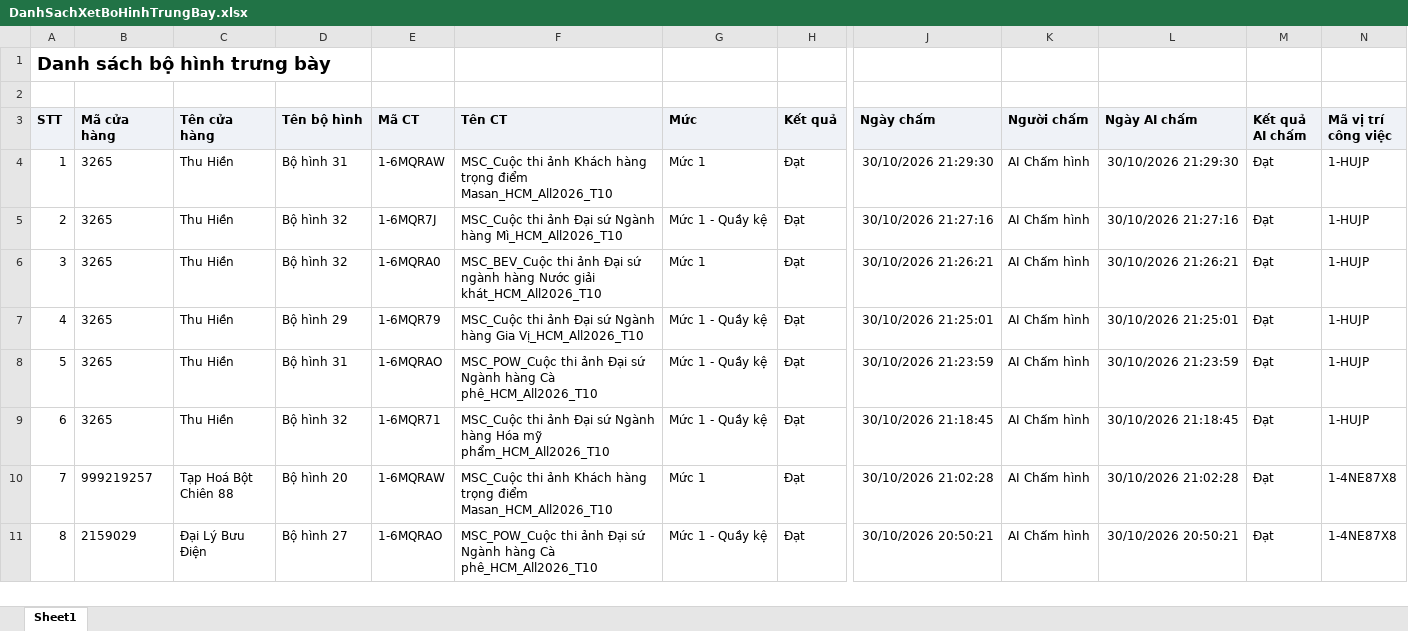
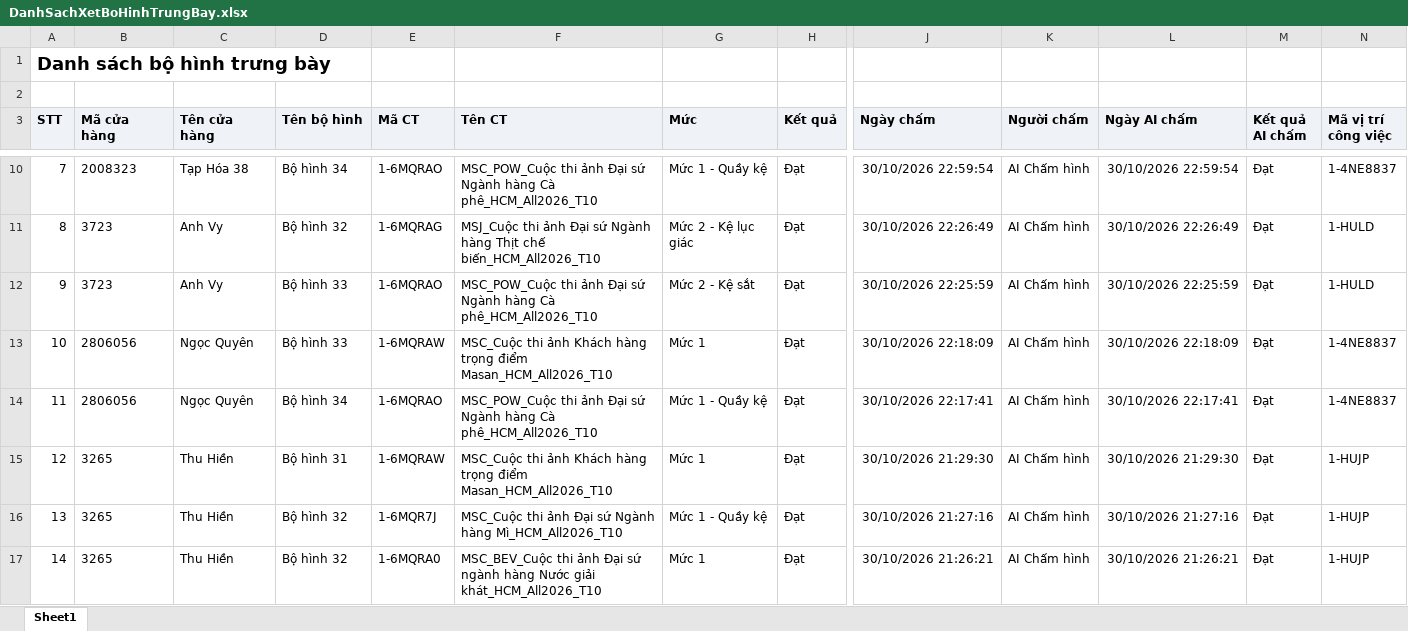
Before and after one commit to Tantt2026/Dashboard-Masan, an Excel workbook: data/Thang10/DanhSachXetBoHinhTrungBay.xlsx, sheet Sheet1, drawn as a sheet; only a part is shown, gaps mark what is left out; the shorter side is filled out with more unchanged rows; values as stored, in another font and other column widths than the file's, no borders; addresses are those after the commit; rows hold the shown columns only; the diff covers the shown part only; the diff names each change by its address in the sheet, - before the commit and + after, or states it on an @@ line.

```diff
--- a/data/Thang10/DanhSachXetBoHinhTrungBay.xlsx (sheet Sheet1)
+++ b/data/Thang10/DanhSachXetBoHinhTrungBay.xlsx (sheet Sheet1)
+row 10: 7 | 2008323 | Tạp Hóa 38 | Bộ hình 34 | 1-6MQRAO | MSC_POW_Cuộc thi ảnh Đại sứ Ngành hàng Cà phê_HCM_All2026_T10 | Mức 1 - Quầy kệ | Đạt | 30/10/2026 22:59:54 | AI Chấm hình | 30/10/2026 22:59:54 | Đạt | 1-4NE8837
+row 11: 8 | 3723 | Anh Vy | Bộ hình 32 | 1-6MQRAG | MSJ_Cuộc thi ảnh Đại sứ Ngành hàng Thịt chế biến_HCM_All2026_T10 | Mức 2 - Kệ lục giác | Đạt | 30/10/2026 22:26:49 | AI Chấm hình | 30/10/2026 22:26:49 | Đạt | 1-HULD
+row 12: 9 | 3723 | Anh Vy | Bộ hình 33 | 1-6MQRAO | MSC_POW_Cuộc thi ảnh Đại sứ Ngành hàng Cà phê_HCM_All2026_T10 | Mức 2 - Kệ sắt | Đạt | 30/10/2026 22:25:59 | AI Chấm hình | 30/10/2026 22:25:59 | Đạt | 1-HULD
+row 13: 10 | 2806056 | Ngọc Quyên | Bộ hình 33 | 1-6MQRAW | MSC_Cuộc thi ảnh Khách hàng trọng điểm Masan_HCM_All2026_T10 | Mức 1 | Đạt | 30/10/2026 22:18:09 | AI Chấm hình | 30/10/2026 22:18:09 | Đạt | 1-4NE8837
+row 14: 11 | 2806056 | Ngọc Quyên | Bộ hình 34 | 1-6MQRAO | MSC_POW_Cuộc thi ảnh Đại sứ Ngành hàng Cà phê_HCM_All2026_T10 | Mức 1 - Quầy kệ | Đạt | 30/10/2026 22:17:41 | AI Chấm hình | 30/10/2026 22:17:41 | Đạt | 1-4NE8837
@@ column A (STT) renumbered from row 15 down @@
```
Also changed, not shown: 6 added rows elsewhere in this sheet, data/Thang10/DANH_SACH_KET_QUA_CUA_HANG_THAM_GIA_CHUONG_TRINH.xlsx, 4 other files.
